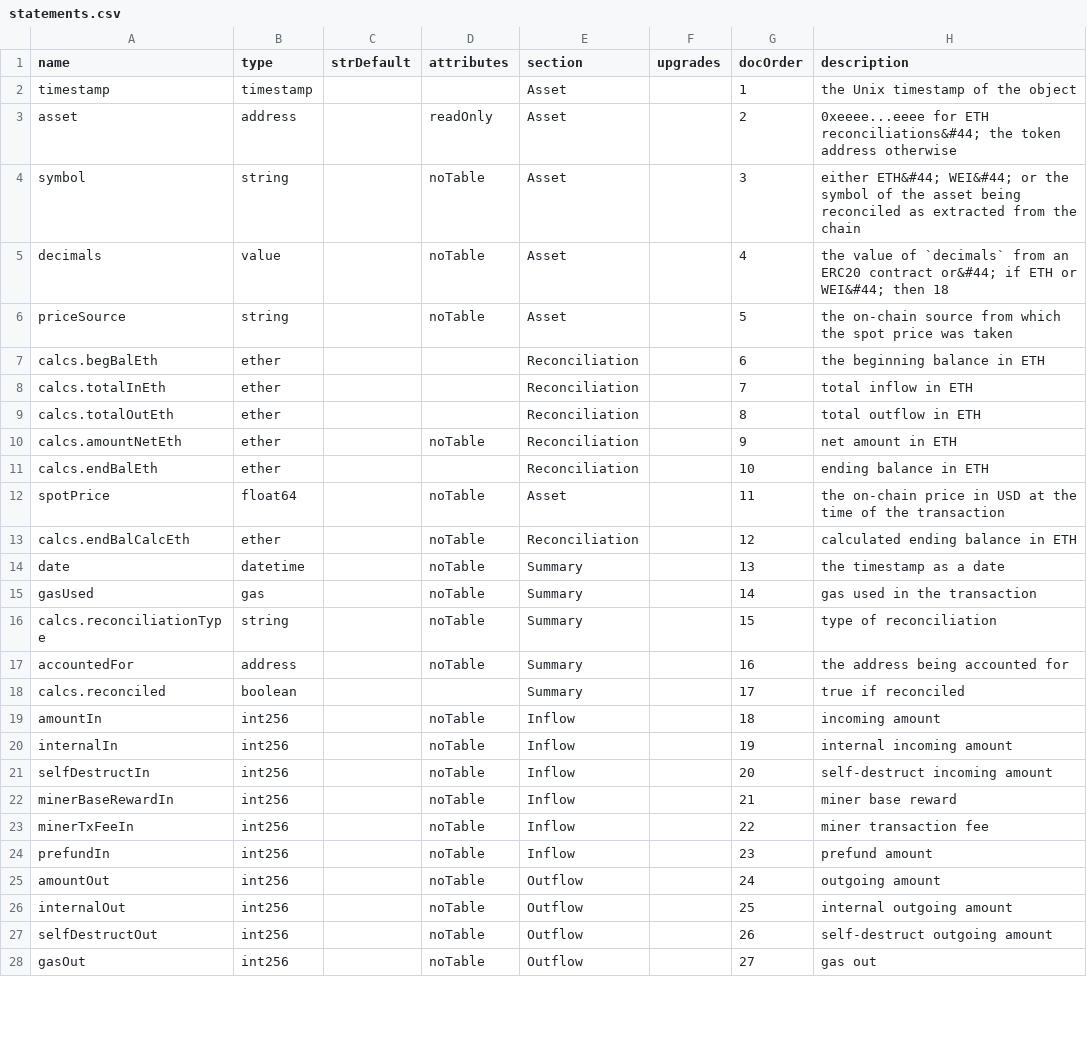
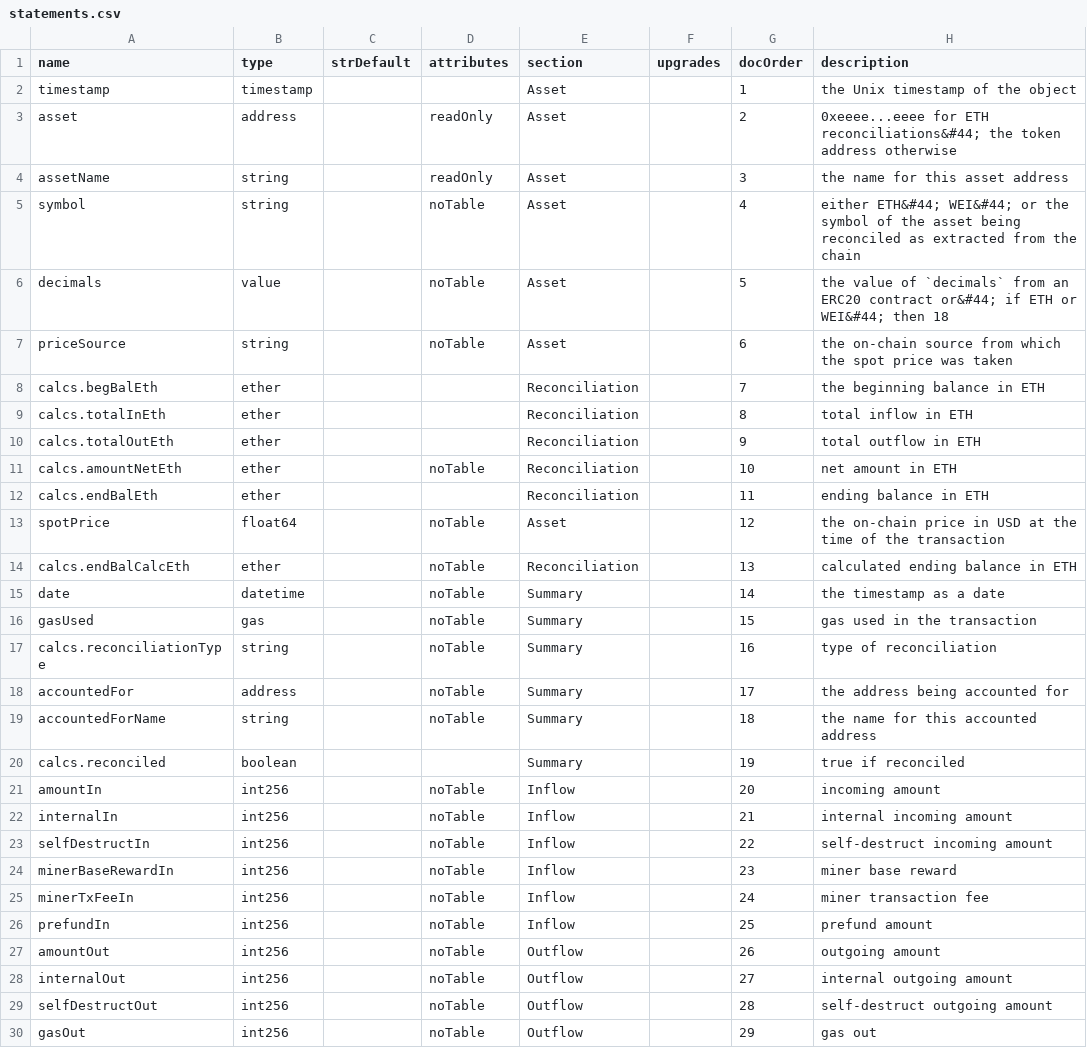
Before and after one commit to TrueBlocks/trueblocks-explorer, a CSV file: code_gen/templates/classDefinitions/fields/statements.csv, drawn as a sheet; only a part is shown; addresses are those after the commit; the diff covers the shown part only; the diff names each change by its address in the sheet, - before the commit and + after, or states it on an @@ line.

```diff
--- a/code_gen/templates/classDefinitions/fields/statements.csv
+++ b/code_gen/templates/classDefinitions/fields/statements.csv
+row 4: assetName | string |  | readOnly | Asset |  | 3 | the name for this asset address
-G5 (docOrder): 3
+G5 (docOrder): 4
-G6 (docOrder): 4
+G6 (docOrder): 5
-G7 (docOrder): 5
+G7 (docOrder): 6
-G8 (docOrder): 6
+G8 (docOrder): 7
-G9 (docOrder): 7
+G9 (docOrder): 8
-G10 (docOrder): 8
+G10 (docOrder): 9
-G11 (docOrder): 9
+G11 (docOrder): 10
-G12 (docOrder): 10
+G12 (docOrder): 11
-G13 (docOrder): 11
+G13 (docOrder): 12
-G14 (docOrder): 12
+G14 (docOrder): 13
-G15 (docOrder): 13
+G15 (docOrder): 14
-G16 (docOrder): 14
+G16 (docOrder): 15
-G17 (docOrder): 15
+G17 (docOrder): 16
-G18 (docOrder): 16
+G18 (docOrder): 17
+row 19: accountedForName | string |  | noTable | Summary |  | 18 | the name for this accounted address
-G20 (docOrder): 17
+G20 (docOrder): 19
-G21 (docOrder): 18
+G21 (docOrder): 20
-G22 (docOrder): 19
+G22 (docOrder): 21
-G23 (docOrder): 20
+G23 (docOrder): 22
-G24 (docOrder): 21
+G24 (docOrder): 23
-G25 (docOrder): 22
+G25 (docOrder): 24
-G26 (docOrder): 23
+G26 (docOrder): 25
-G27 (docOrder): 24
+G27 (docOrder): 26
-G28 (docOrder): 25
+G28 (docOrder): 27
-G29 (docOrder): 26
+G29 (docOrder): 28
-G30 (docOrder): 27
+G30 (docOrder): 29
```
Also changed, not shown: 2 added rows and 16 edited cells elsewhere in this file, code_gen/templates/classDefinitions/fields/assetcharts.csv, code_gen/templates/classDefinitions/fields/assets.csv, 50 other files.
